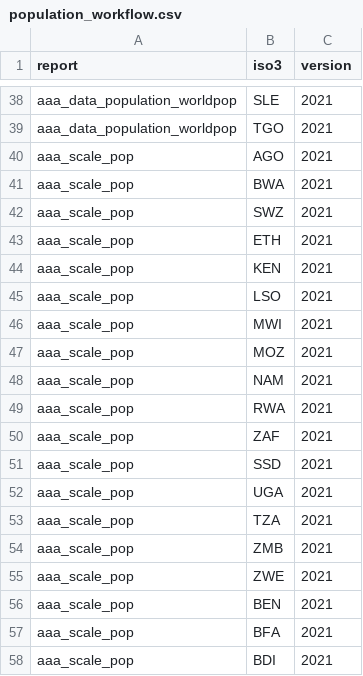
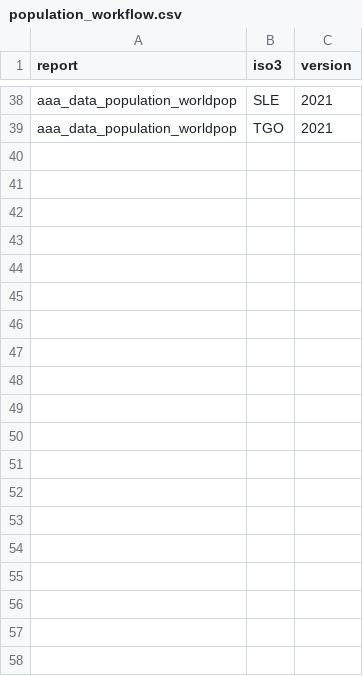
Before and after one commit to mrc-ide/inference-data, a CSV file: orderly-workflows/population_workflow.csv, drawn as a sheet; only a part is shown, gaps mark what is left out; the diff covers the shown part only.

Commit message:
Update workflows

```diff
--- a/orderly-workflows/population_workflow.csv
+++ b/orderly-workflows/population_workflow.csv
@@ -39,20 +39 @@ aaa_data_population_worldpop,SLE,2021
 aaa_data_population_worldpop,TGO,2021
-aaa_scale_pop,AGO,2021
-aaa_scale_pop,BWA,2021
-aaa_scale_pop,SWZ,2021
-aaa_scale_pop,ETH,2021
-aaa_scale_pop,KEN,2021
-aaa_scale_pop,LSO,2021
-aaa_scale_pop,MWI,2021
-aaa_scale_pop,MOZ,2021
-aaa_scale_pop,NAM,2021
-aaa_scale_pop,RWA,2021
-aaa_scale_pop,ZAF,2021
-aaa_scale_pop,SSD,2021
-aaa_scale_pop,UGA,2021
-aaa_scale_pop,TZA,2021
-aaa_scale_pop,ZMB,2021
-aaa_scale_pop,ZWE,2021
-aaa_scale_pop,BEN,2021
-aaa_scale_pop,BFA,2021
-aaa_scale_pop,BDI,2021
```
Also changed, not shown: 19 removed rows elsewhere in this file, orderly-workflows/areas_workflow.csv.
